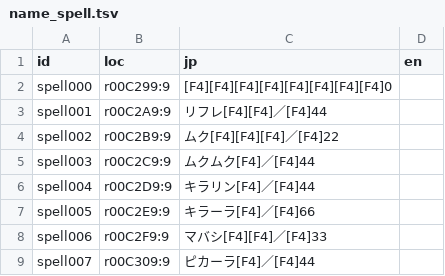
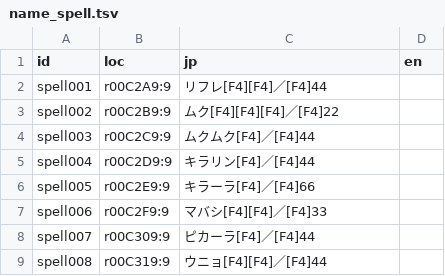
Before and after one commit to minhnhattonthat/tadaima-yuusha-boshuuchuu-okawari-en, a TSV file: script/name_spell.tsv, drawn as a sheet; only a part is shown; the shorter side is filled out with more unchanged rows.

```diff
--- a/script/name_spell.tsv
+++ b/script/name_spell.tsv
@@ -1,3 +1,2 @@
 id	loc	jp	en
-spell000	r00C299:9	[F4][F4][F4][F4][F4][F4][F4][F4]0	
 spell001	r00C2A9:9	リフレ[F4][F4]／[F4]44	
```
Also changed, not shown: script/system.tsv, 15 other files.
